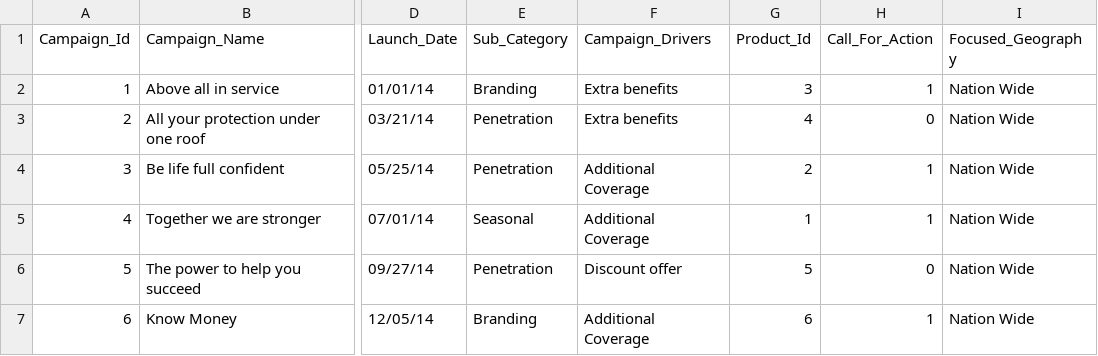
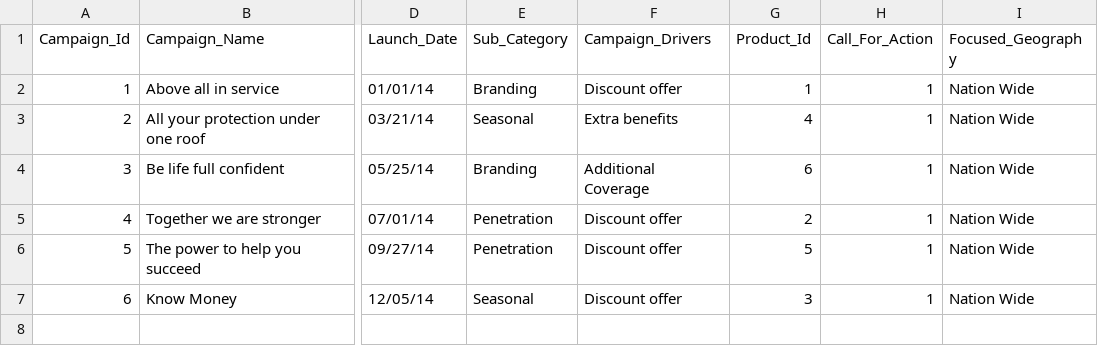
Before and after one commit to ytthuan/LeoSQLServerRServices, a CSV file: CampaignManagement/Data/Campaign_Detail.csv, drawn as a sheet; only a part is shown, gaps mark what is left out; the diff names each change by its address in the sheet, - before the commit and + after, or states it on an @@ line.

Commit message:
new data with better patterns

```diff
--- a/CampaignManagement/Data/Campaign_Detail.csv
+++ b/CampaignManagement/Data/Campaign_Detail.csv
-F2 (Campaign_Drivers): Extra benefits
+F2 (Campaign_Drivers): Discount offer
-G2 (Product_Id): 3
+G2 (Product_Id): 1
-E3 (Sub_Category): Penetration
+E3 (Sub_Category): Seasonal
-H3 (Call_For_Action): 0
+H3 (Call_For_Action): 1
-E4 (Sub_Category): Penetration
+E4 (Sub_Category): Branding
-G4 (Product_Id): 2
+G4 (Product_Id): 6
-E5 (Sub_Category): Seasonal
+E5 (Sub_Category): Penetration
-F5 (Campaign_Drivers): Additional Coverage
+F5 (Campaign_Drivers): Discount offer
-G5 (Product_Id): 1
+G5 (Product_Id): 2
-H6 (Call_For_Action): 0
+H6 (Call_For_Action): 1
-E7 (Sub_Category): Branding
+E7 (Sub_Category): Seasonal
-F7 (Campaign_Drivers): Additional Coverage
+F7 (Campaign_Drivers): Discount offer
-G7 (Product_Id): 6
+G7 (Product_Id): 3
```
